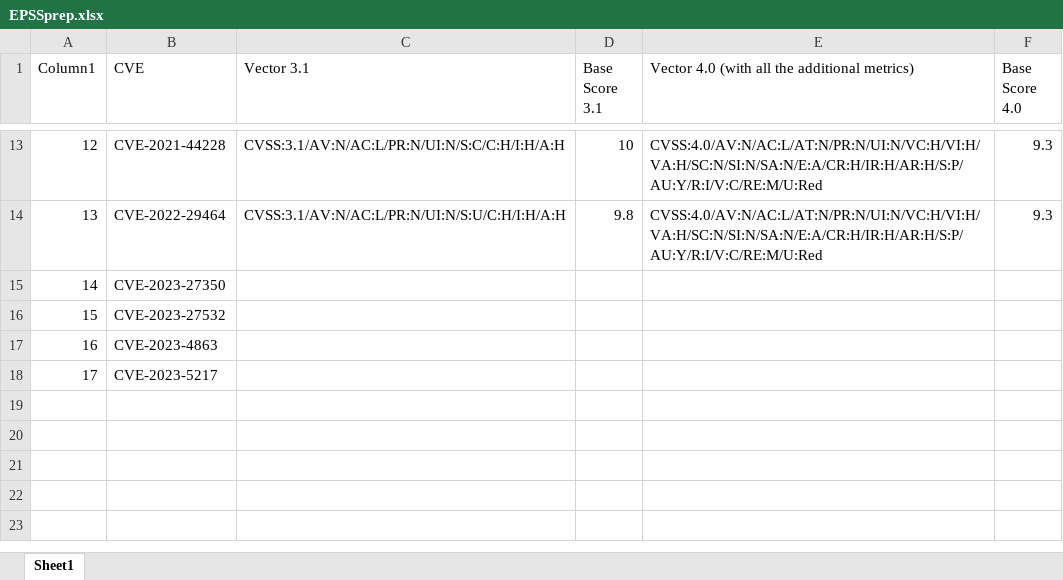
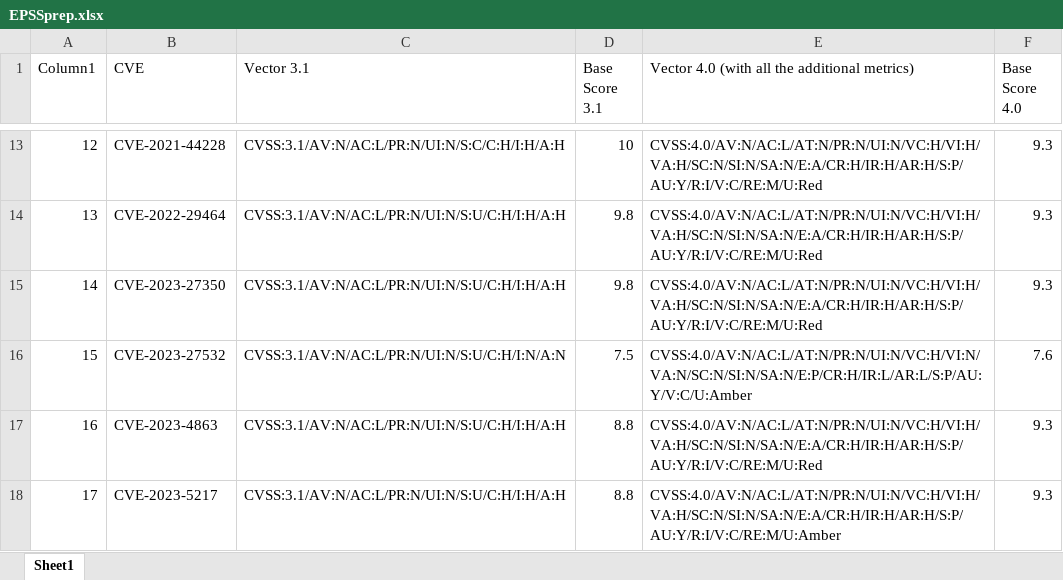
Before and after one commit to wojwozniak/cvss_converter, an Excel workbook: src/EPSSprep.xlsx, sheet Sheet1, drawn as a sheet; only a part is shown, gaps mark what is left out; values as stored, in another font and other column widths than the file's, no borders; table styles not drawn; the diff names each change by its address in the sheet, - before the commit and + after, or states it on an @@ line.

Commit message:
Update EPSSprep.xlsx
add vectors

```diff
--- a/src/EPSSprep.xlsx (sheet Sheet1)
+++ b/src/EPSSprep.xlsx (sheet Sheet1)
-C15 (Vector 3.1): (empty)
+C15 (Vector 3.1): CVSS:3.1/AV:N/AC:L/PR:N/UI:N/S:U/C:H/I:H/A:H
-D15 (Base Score 3.1): (empty)
+D15 (Base Score 3.1): 9.8
-E15: (empty)
+E15: CVSS:4.0/AV:N/AC:L/AT:N/PR:N/UI:N/VC:H/VI:H/VA:H/SC:N/SI:N/SA:N/E:A/CR:H/IR:H/AR:H/S:P/AU:Y/R:I/V:C/RE:M/U:Red
-F15 (Base Score 4.0): (empty)
+F15 (Base Score 4.0): 9.3
-C16 (Vector 3.1): (empty)
+C16 (Vector 3.1): CVSS:3.1/AV:N/AC:L/PR:N/UI:N/S:U/C:H/I:N/A:N
-D16 (Base Score 3.1): (empty)
+D16 (Base Score 3.1): 7.5
-E16: (empty)
+E16: CVSS:4.0/AV:N/AC:L/AT:N/PR:N/UI:N/VC:H/VI:N/VA:N/SC:N/SI:N/SA:N/E:P/CR:H/IR:L/AR:L/S:P/AU:Y/V:C/U:Amber
-F16 (Base Score 4.0): (empty)
+F16 (Base Score 4.0): 7.6
-C17:C18 (Vector 3.1): (empty)
+C17:C18 (Vector 3.1): CVSS:3.1/AV:N/AC:L/PR:N/UI:N/S:U/C:H/I:H/A:H
-D17:D18 (Base Score 3.1): (empty)
+D17:D18 (Base Score 3.1): 8.8
-E17: (empty)
+E17: CVSS:4.0/AV:N/AC:L/AT:N/PR:N/UI:N/VC:H/VI:H/VA:H/SC:N/SI:N/SA:N/E:A/CR:H/IR:H/AR:H/S:P/AU:Y/R:I/V:C/RE:M/U:Red
-F17:F18 (Base Score 4.0): (empty)
+F17:F18 (Base Score 4.0): 9.3
-E18: (empty)
+E18: CVSS:4.0/AV:N/AC:L/AT:N/PR:N/UI:N/VC:H/VI:H/VA:H/SC:N/SI:N/SA:N/E:A/CR:H/IR:H/AR:H/S:P/AU:Y/R:I/V:C/RE:M/U:Amber
```
